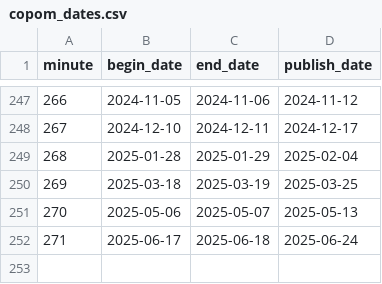
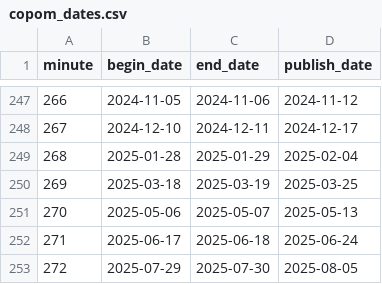
Before and after one commit to ajdavidl/corpus-atas-copom, a CSV file: copom_dates.csv, drawn as a sheet; only a part is shown, gaps mark what is left out.

Commit message:
Update file with dates

```diff
--- a/copom_dates.csv
+++ b/copom_dates.csv
@@ -252 +252,2 @@ minute,begin_date,end_date,publish_date
 271,2025-06-17,2025-06-18,2025-06-24
+272,2025-07-29,2025-07-30,2025-08-05
```
